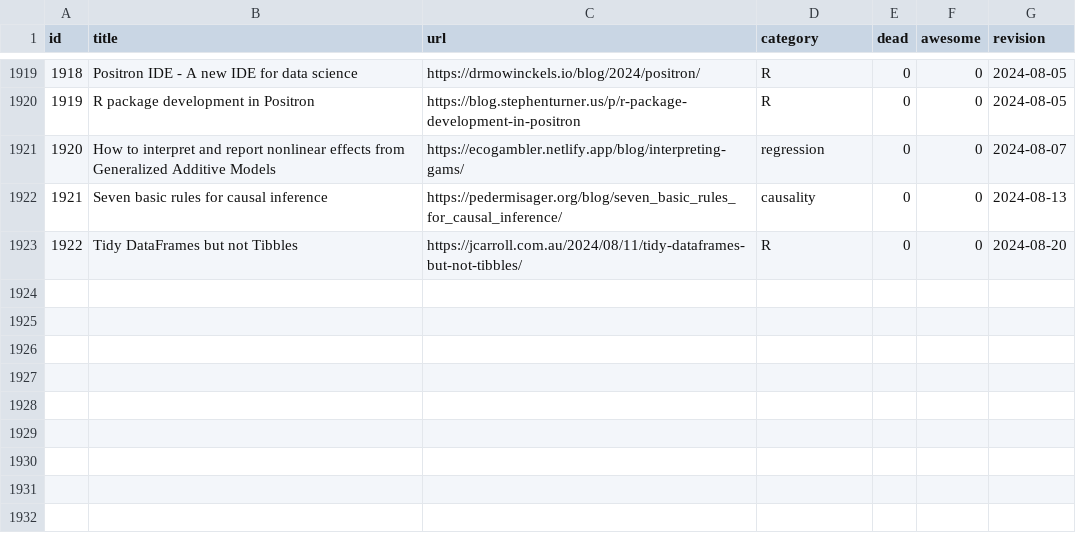
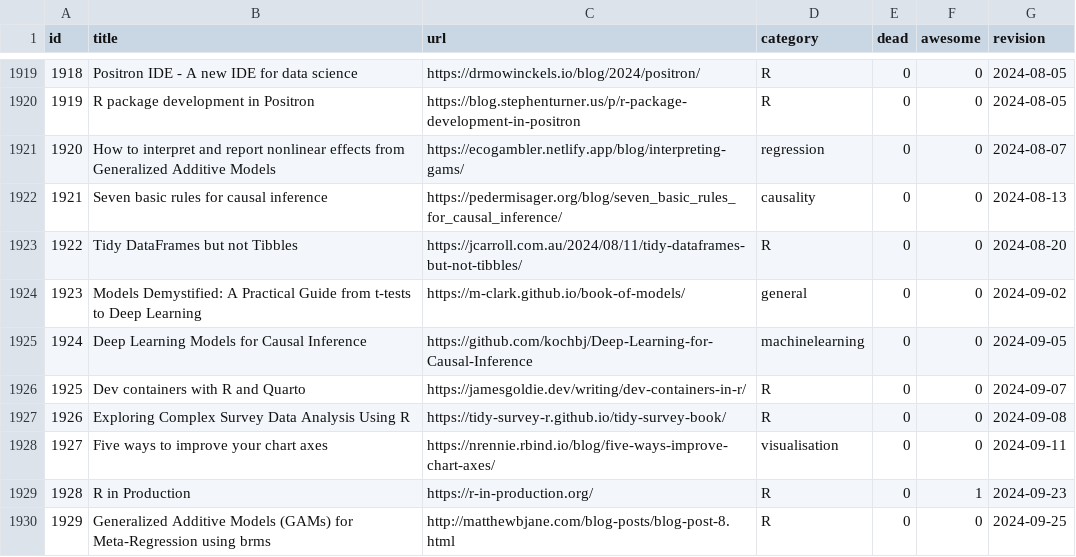
Before and after one commit to erikgahner/awesome-statistics, a CSV file: data.csv, drawn as a sheet; only a part is shown, gaps mark what is left out.

```diff
--- a/data.csv
+++ b/data.csv
@@ -1923 +1923,8 @@ id,title,url,category,dead,awesome,revision
 1922,"Tidy DataFrames but not Tibbles",https://jcarroll.com.au/2024/08/11/tidy-dataframes-but-not-tibbles/,R,0,0,"2024-08-20"
+1923,"Models Demystified: A Practical Guide from t-tests to Deep Learning",https://m-clark.github.io/book-of-models/,general,0,0,"2024-09-02"
+1924,"Deep Learning Models for Causal Inference",https://github.com/kochbj/Deep-Learning-for-Causal-Inference,machinelearning,0,0,"2024-09-05"
+1925,"Dev containers with R and Quarto",https://jamesgoldie.dev/writing/dev-containers-in-r/,R,0,0,"2024-09-07"
+1926,"Exploring Complex Survey Data Analysis Using R",https://tidy-survey-r.github.io/tidy-survey-book/,R,0,0,"2024-09-08"
+1927,"Five ways to improve your chart axes",https://nrennie.rbind.io/blog/five-ways-improve-chart-axes/,visualisation,0,0,"2024-09-11"
+1928,"R in Production",https://r-in-production.org/,R,0,1,"2024-09-23"
+1929,"Generalized Additive Models (GAMs) for Meta-Regression using brms",http://matthewbjane.com/blog-posts/blog-post-8.html,R,0,0,"2024-09-25"
```
Also changed, not shown: 1 other file.
